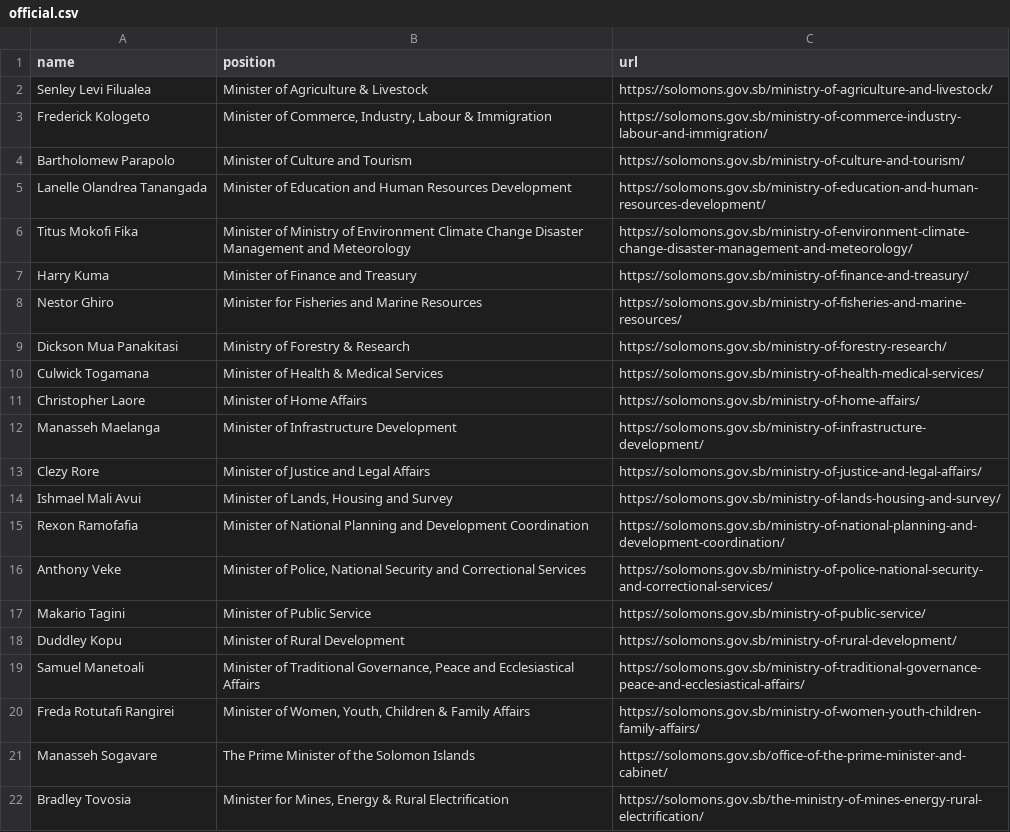
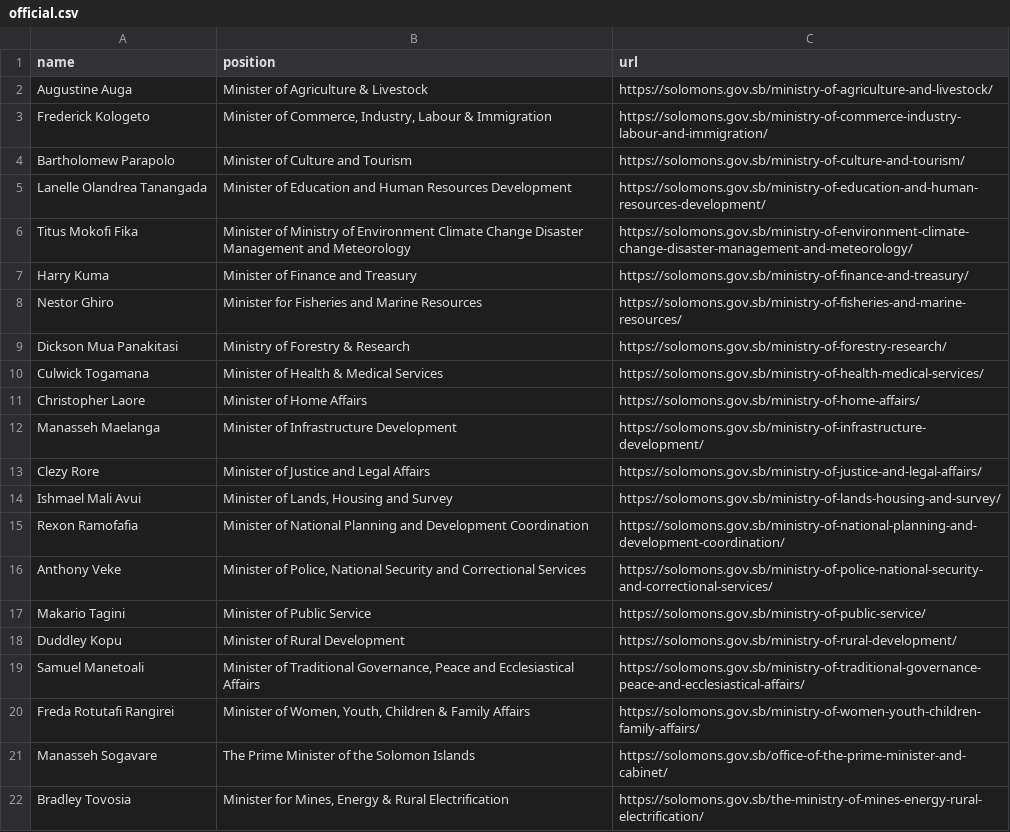
Before and after one commit to every-politician-scrapers/solomons-ministers, a CSV file: data/official.csv, drawn as a sheet.

```diff
--- a/data/official.csv
+++ b/data/official.csv
@@ -1,3 +1,3 @@
 name,position,url
-Senley Levi Filualea,Minister of Agriculture & Livestock,https://solomons.gov.sb/ministry-of-agriculture-and-livestock/
+Augustine Auga,Minister of Agriculture & Livestock,https://solomons.gov.sb/ministry-of-agriculture-and-livestock/
 Frederick Kologeto,"Minister of Commerce, Industry, Labour & Immigration",https://solomons.gov.sb/ministry-of-commerce-industry-labour-and-immigration/
```
Also changed, not shown: data/diff.csv, data/wikidata.csv.
